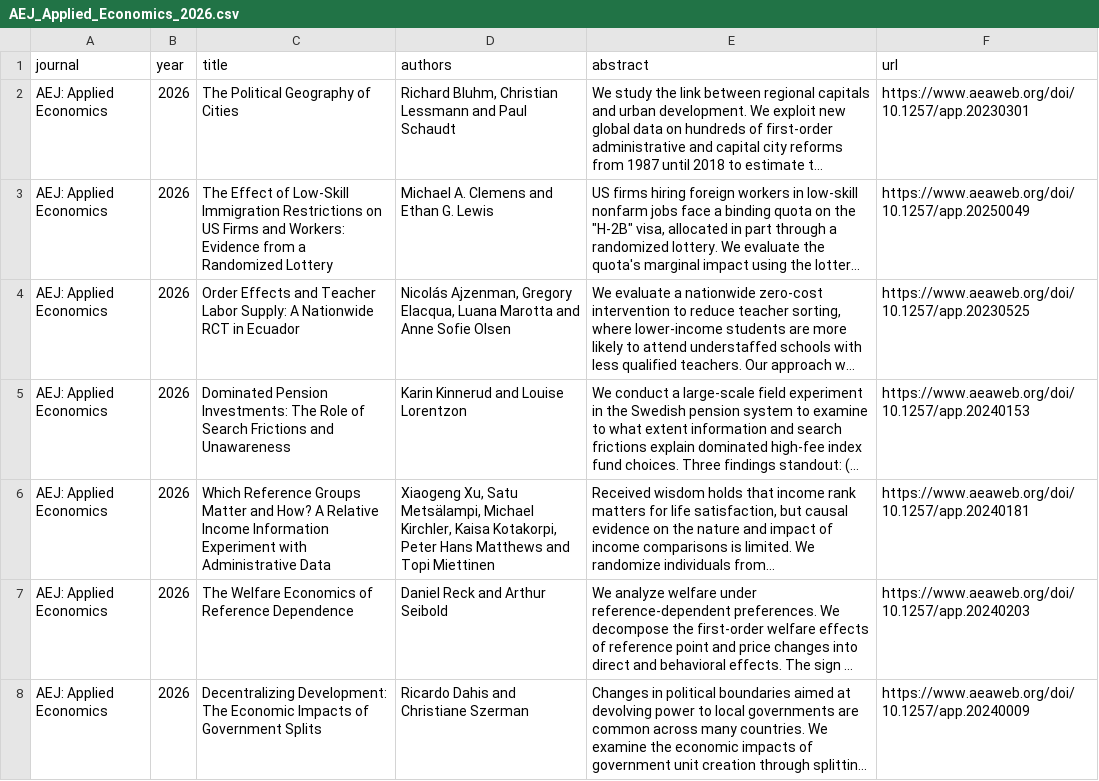
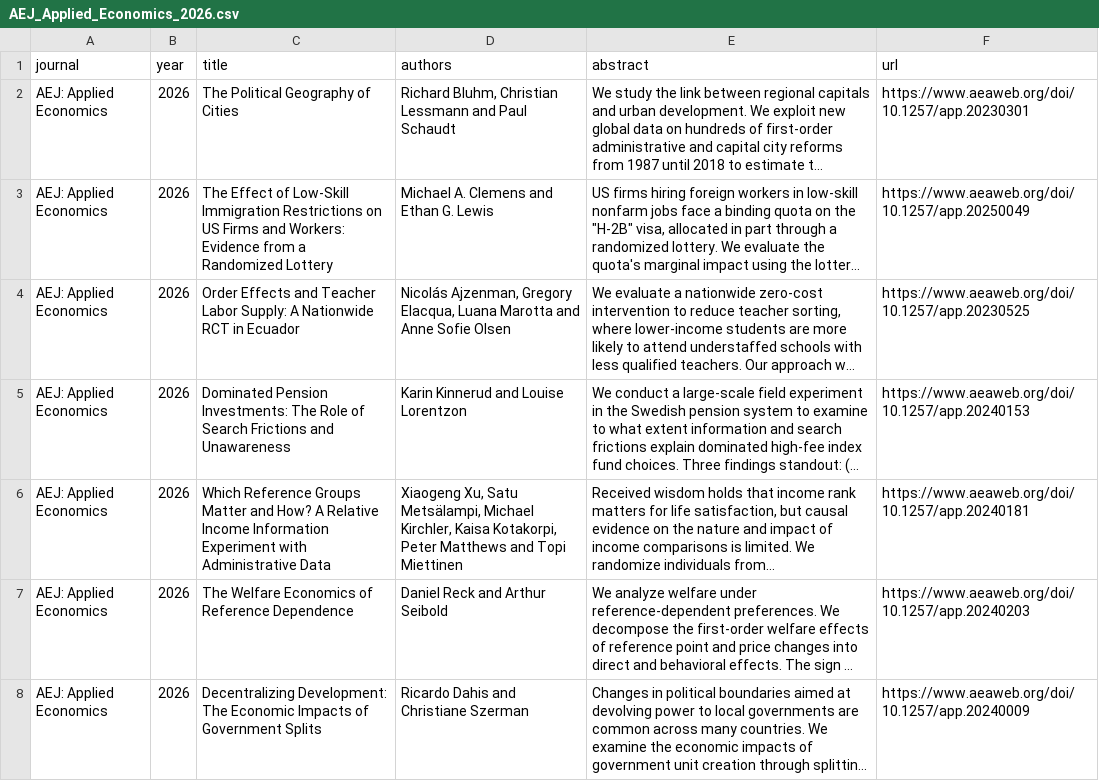
Before and after one commit to cccc0423/find-economic-papers, a CSV file: data/AEJ_Applied_Economics_2026.csv, drawn as a sheet; only a part is shown; long unchanged cells end in …; the diff names each change by its address in the sheet, - before the commit and + after, or states it on an @@ line.

```diff
--- a/data/AEJ_Applied_Economics_2026.csv
+++ b/data/AEJ_Applied_Economics_2026.csv
-D6 (authors): …Kotakorpi, Peter Hans Matthews and…
+D6 (authors): …Kotakorpi, Peter Matthews and…
```
Also changed, not shown: data/Journal_of_Business_and_Economic_Statistics_2026.csv, data/Journal_of_Econometrics_2026.csv, 12 other files.
